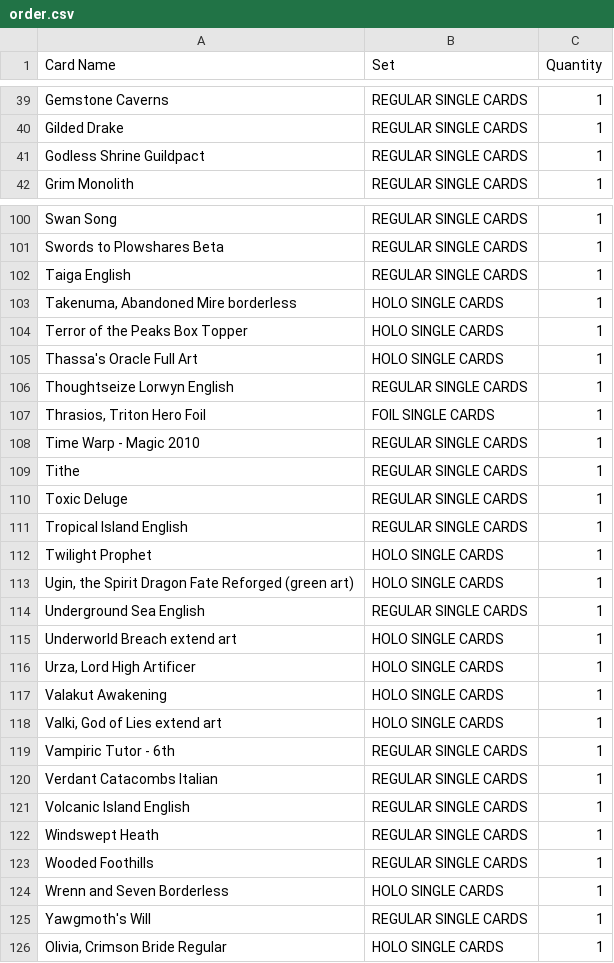
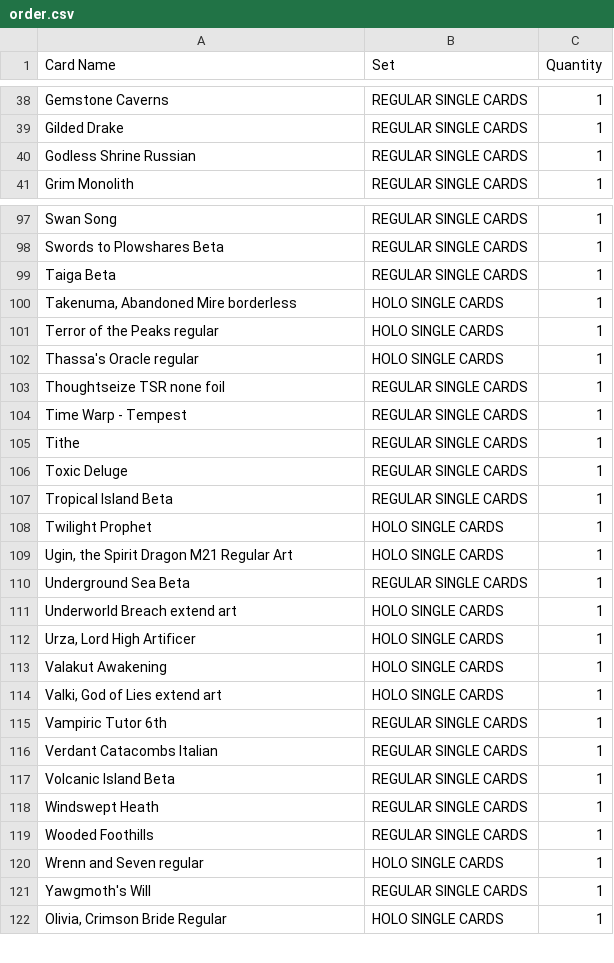
Before and after one commit to vitcozzolino/mtg_autoproxy, a CSV file: output/order.csv, drawn as a sheet; only a part is shown, gaps mark what is left out; the diff covers the shown part only.

Commit message:
Improve card lookup function.
Add config parameter.
Update README.md

```diff
--- a/output/order.csv
+++ b/output/order.csv
@@ -40,3 +39,3 @@ Gemstone Caverns|REGULAR SINGLE CARDS|1
 Gilded Drake|REGULAR SINGLE CARDS|1
-Godless Shrine    Guildpact|REGULAR SINGLE CARDS|1
+Godless Shrine    Russian|REGULAR SINGLE CARDS|1
 Grim Monolith|REGULAR SINGLE CARDS|1
@@ -101,15 +98,14 @@ Swan Song|REGULAR SINGLE CARDS|1
 Swords to Plowshares Beta|REGULAR SINGLE CARDS|1
-Taiga    English|REGULAR SINGLE CARDS|1
+Taiga Beta|REGULAR SINGLE CARDS|1
 Takenuma, Abandoned Mire borderless|HOLO SINGLE CARDS|1
-Terror of the Peaks Box Topper|HOLO SINGLE CARDS|1
-Thassa's Oracle Full Art|HOLO SINGLE CARDS|1
-Thoughtseize Lorwyn English|REGULAR SINGLE CARDS|1
-Thrasios, Triton Hero Foil|FOIL SINGLE CARDS|1
-Time Warp - Magic 2010|REGULAR SINGLE CARDS|1
+Terror of the Peaks regular|HOLO SINGLE CARDS|1
+Thassa's Oracle regular|HOLO SINGLE CARDS|1
+Thoughtseize TSR none foil|REGULAR SINGLE CARDS|1
+Time Warp - Tempest|REGULAR SINGLE CARDS|1
 Tithe|REGULAR SINGLE CARDS|1
 Toxic Deluge|REGULAR SINGLE CARDS|1
-Tropical Island    English|REGULAR SINGLE CARDS|1
+Tropical Island Beta|REGULAR SINGLE CARDS|1
 Twilight Prophet|HOLO SINGLE CARDS|1
-Ugin, the Spirit Dragon Fate Reforged (green art)|HOLO SINGLE CARDS|1
-Underground Sea    English|REGULAR SINGLE CARDS|1
+Ugin, the Spirit Dragon M21 Regular Art|HOLO SINGLE CARDS|1
+Underground Sea Beta|REGULAR SINGLE CARDS|1
 Underworld Breach extend art|HOLO SINGLE CARDS|1
@@ -118,8 +114,8 @@ Valakut Awakening|HOLO SINGLE CARDS|1
 Valki, God of Lies extend art|HOLO SINGLE CARDS|1
-Vampiric Tutor - 6th|REGULAR SINGLE CARDS|1
+Vampiric Tutor 6th|REGULAR SINGLE CARDS|1
 Verdant Catacombs    Italian|REGULAR SINGLE CARDS|1
-Volcanic Island    English|REGULAR SINGLE CARDS|1
+Volcanic Island Beta|REGULAR SINGLE CARDS|1
 Windswept Heath|REGULAR SINGLE CARDS|1
 Wooded Foothills|REGULAR SINGLE CARDS|1
-Wrenn and Seven Borderless|HOLO SINGLE CARDS|1
+Wrenn and Seven regular|HOLO SINGLE CARDS|1
 Yawgmoth's Will|REGULAR SINGLE CARDS|1
```
Also changed, not shown: 1 added row, 4 removed rows and 30 edited cells elsewhere in this file, 5 other files.
